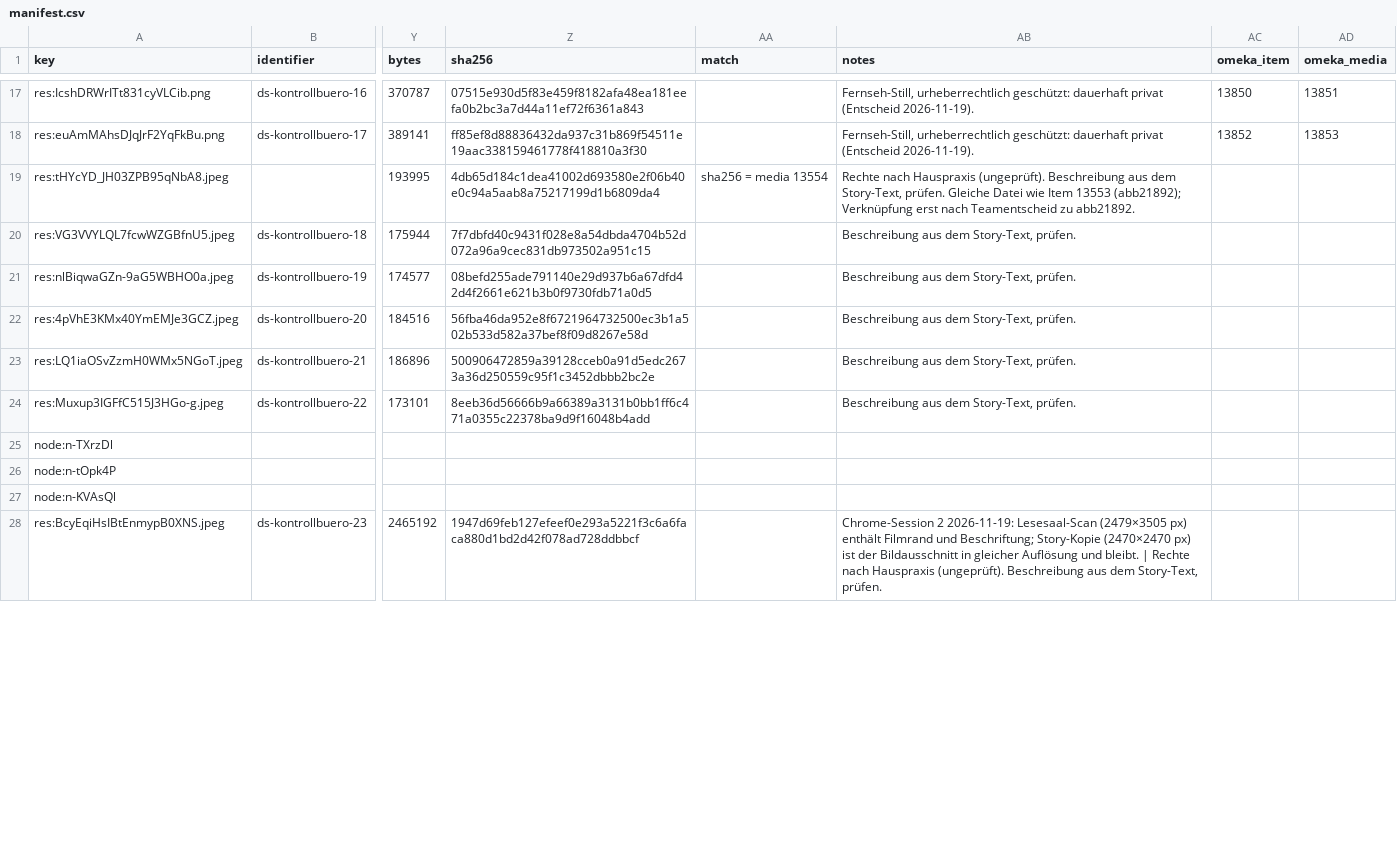
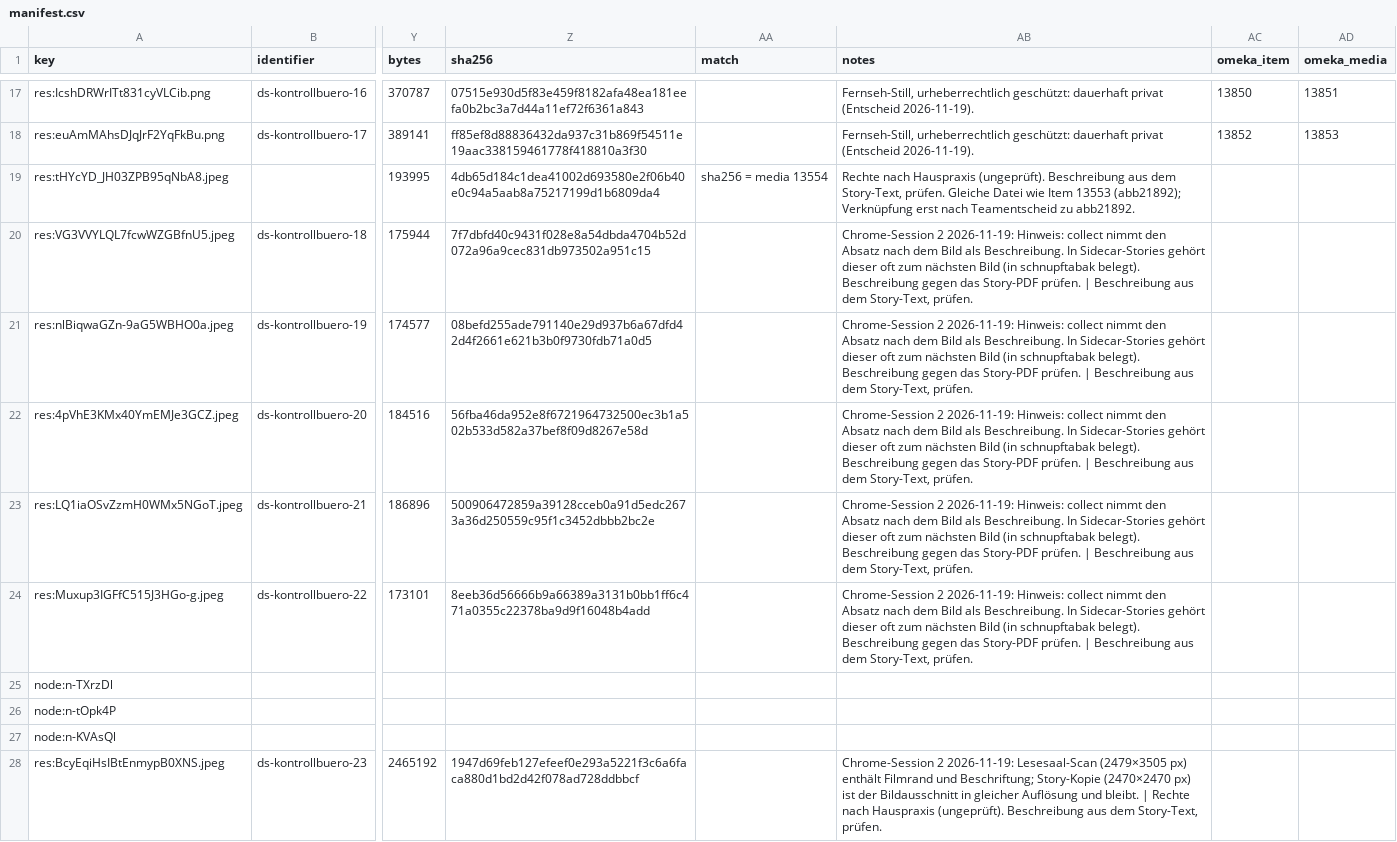
Before and after one commit to Stadt-Geschichte-Basel/sgb-data-validator, a CSV file: data/data_stories/kontrollbuero/manifest.csv, drawn as a sheet; only a part is shown, gaps mark what is left out; the diff covers the shown part only; the diff names each change by its address in the sheet, - before the commit and + after, or states it on an @@ line.

```diff
--- a/data/data_stories/kontrollbuero/manifest.csv
+++ b/data/data_stories/kontrollbuero/manifest.csv
-AB20:AB24 (notes): Beschreibung aus…
+AB20:AB24 (notes): Chrome-Session 2 2026-11-19: Hinweis: collect nimmt den Absatz nach dem Bild als Beschreibung. In Sidecar-Stories gehört dieser oft zum nächsten Bild (in schnupftabak belegt). Beschreibung gegen das Story-PDF prüfen. | Beschreibung aus…
```
Also changed, not shown: 10 edited cells elsewhere in this file, data/data_stories/kirche/manifest.csv, data/data_stories/schnupftabak/manifest.csv, 4 other files.
